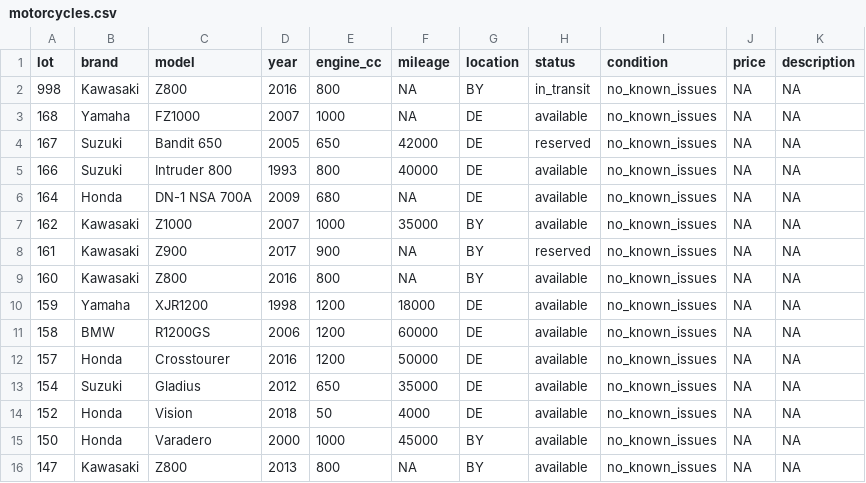
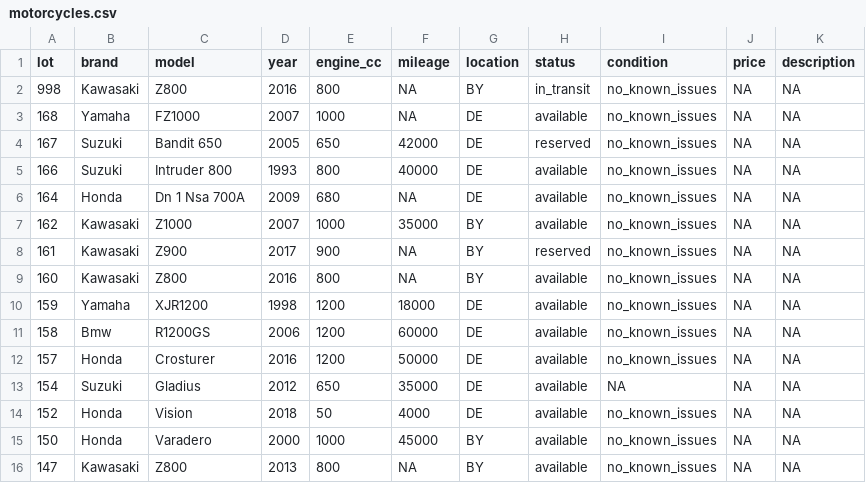
Before and after one commit to ant685/ant685.github.io, a CSV file: motorcycles.csv, drawn as a sheet; only a part is shown; the diff covers the shown part only.

```diff
--- a/motorcycles.csv
+++ b/motorcycles.csv
@@ -5,3 +5,3 @@ lot,brand,model,year,engine_cc,mileage,location,status,condition,price,descripti
 166,Suzuki,Intruder 800,1993,800,40000,DE,available,no_known_issues,NA,NA
-164,Honda,DN-1 NSA 700A,2009,680,NA,DE,available,no_known_issues,NA,NA
+164,Honda,Dn 1 Nsa 700A,2009,680,NA,DE,available,no_known_issues,NA,NA
 162,Kawasaki,Z1000,2007,1000,35000,BY,available,no_known_issues,NA,NA
@@ -10,5 +10,5 @@ lot,brand,model,year,engine_cc,mileage,location,status,condition,price,descripti
 159,Yamaha,XJR1200,1998,1200,18000,DE,available,no_known_issues,NA,NA
-158,BMW,R1200GS,2006,1200,60000,DE,available,no_known_issues,NA,NA
-157,Honda,Crosstourer,2016,1200,50000,DE,available,no_known_issues,NA,NA
-154,Suzuki,Gladius,2012,650,35000,DE,available,no_known_issues,NA,NA
+158,Bmw,R1200GS,2006,1200,60000,DE,available,no_known_issues,NA,NA
+157,Honda,Crosturer,2016,1200,50000,DE,available,no_known_issues,NA,NA
+154,Suzuki,Gladius,2012,650,35000,DE,available,NA,NA,NA
 152,Honda,Vision,2018,50,4000,DE,available,no_known_issues,NA,NA
```
Also changed, not shown: 1 added row and 61 edited cells elsewhere in this file.
